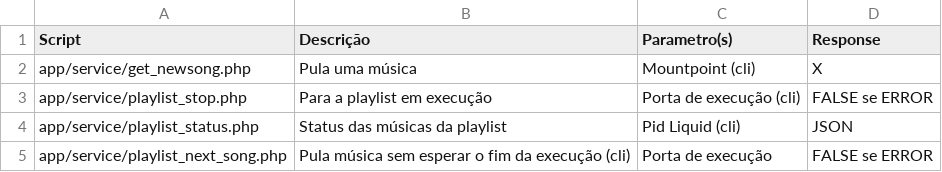
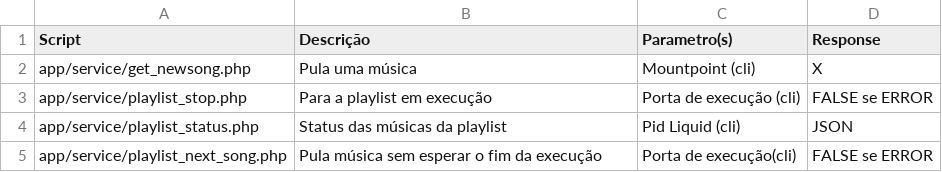
Before and after one commit to rafaelbaiolim/doc-radio-liq, a CSV file: structure.csv, drawn as a sheet.

Commit message:
Atualizado

```diff
--- a/structure.csv
+++ b/structure.csv
@@ -4,2 +4,2 @@ app/service/playlist_stop.php, Para a playlist em execução, Porta de execuçã
 app/service/playlist_status.php, Status das músicas da playlist, Pid Liquid (cli), JSON
-app/service/playlist_next_song.php , Pula música sem esperar o fim da execução (cli), Porta de execução, FALSE se ERROR
+app/service/playlist_next_song.php , Pula música sem esperar o fim da execução, Porta de execução(cli), FALSE se ERROR
```
